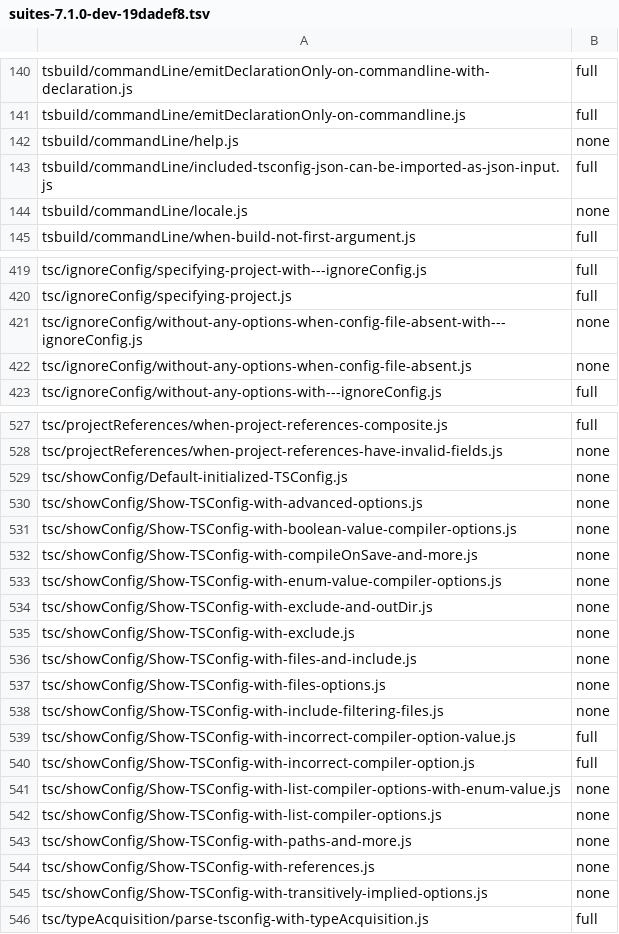
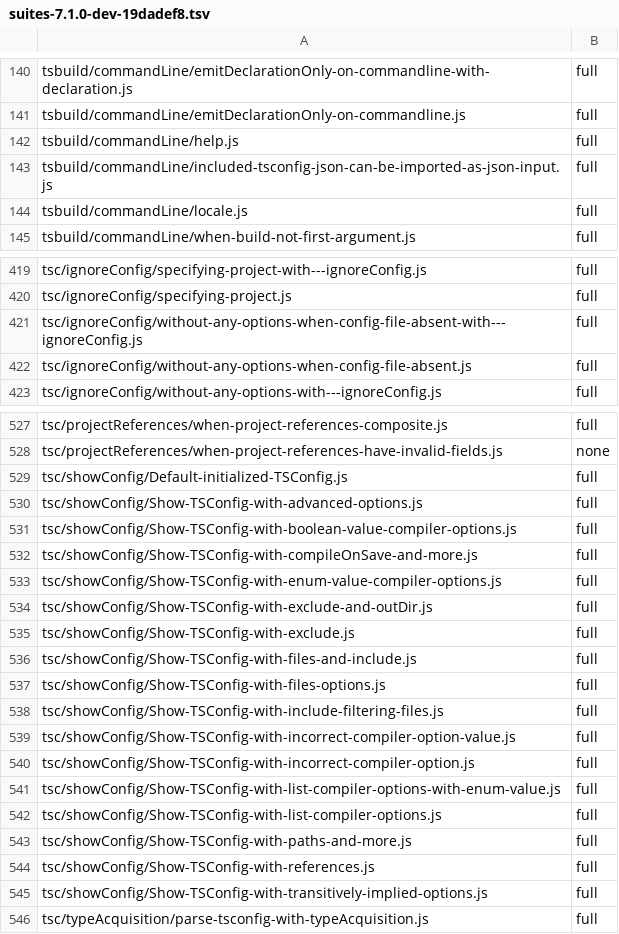
Before and after one commit to kazhiramatsu/tsc-rs, a TSV file: ratchets/ts71/suites-7.1.0-dev-19dadef8.tsv, drawn as a sheet; only a part is shown, gaps mark what is left out; the diff covers the shown part only.

Commit message:
ratchet: record the help, init, showConfig and locale baselines
scripts/suites_ts71.py --update at 5f592032b raises 33 tsc and tsc -b rows
from none to full (help and version 8, --init 7, --showConfig 16, --locale
2): tsc 180 and tsbuild 138 match tsgo byte for byte. No row is lowered.

```diff
--- a/ratchets/ts71/suites-7.1.0-dev-19dadef8.tsv
+++ b/ratchets/ts71/suites-7.1.0-dev-19dadef8.tsv
@@ -141,5 +141,5 @@ tsbuild/commandLine/emitDeclarationOnly-on-commandline-with-declaration.js	full
 tsbuild/commandLine/emitDeclarationOnly-on-commandline.js	full
-tsbuild/commandLine/help.js	none
+tsbuild/commandLine/help.js	full
 tsbuild/commandLine/included-tsconfig-json-can-be-imported-as-json-input.js	full
-tsbuild/commandLine/locale.js	none
+tsbuild/commandLine/locale.js	full
 tsbuild/commandLine/when-build-not-first-argument.js	full
@@ -420,4 +420,4 @@ tsc/ignoreConfig/specifying-project-with---ignoreConfig.js	full
 tsc/ignoreConfig/specifying-project.js	full
-tsc/ignoreConfig/without-any-options-when-config-file-absent-with---ignoreConfig.js	none
-tsc/ignoreConfig/without-any-options-when-config-file-absent.js	none
+tsc/ignoreConfig/without-any-options-when-config-file-absent-with---ignoreConfig.js	full
+tsc/ignoreConfig/without-any-options-when-config-file-absent.js	full
 tsc/ignoreConfig/without-any-options-with---ignoreConfig.js	full
@@ -528,19 +528,19 @@ tsc/projectReferences/when-project-references-composite.js	full
 tsc/projectReferences/when-project-references-have-invalid-fields.js	none
-tsc/showConfig/Default-initialized-TSConfig.js	none
-tsc/showConfig/Show-TSConfig-with-advanced-options.js	none
-tsc/showConfig/Show-TSConfig-with-boolean-value-compiler-options.js	none
-tsc/showConfig/Show-TSConfig-with-compileOnSave-and-more.js	none
-tsc/showConfig/Show-TSConfig-with-enum-value-compiler-options.js	none
-tsc/showConfig/Show-TSConfig-with-exclude-and-outDir.js	none
-tsc/showConfig/Show-TSConfig-with-exclude.js	none
-tsc/showConfig/Show-TSConfig-with-files-and-include.js	none
-tsc/showConfig/Show-TSConfig-with-files-options.js	none
-tsc/showConfig/Show-TSConfig-with-include-filtering-files.js	none
+tsc/showConfig/Default-initialized-TSConfig.js	full
+tsc/showConfig/Show-TSConfig-with-advanced-options.js	full
+tsc/showConfig/Show-TSConfig-with-boolean-value-compiler-options.js	full
+tsc/showConfig/Show-TSConfig-with-compileOnSave-and-more.js	full
+tsc/showConfig/Show-TSConfig-with-enum-value-compiler-options.js	full
+tsc/showConfig/Show-TSConfig-with-exclude-and-outDir.js	full
+tsc/showConfig/Show-TSConfig-with-exclude.js	full
+tsc/showConfig/Show-TSConfig-with-files-and-include.js	full
+tsc/showConfig/Show-TSConfig-with-files-options.js	full
+tsc/showConfig/Show-TSConfig-with-include-filtering-files.js	full
 tsc/showConfig/Show-TSConfig-with-incorrect-compiler-option-value.js	full
 tsc/showConfig/Show-TSConfig-with-incorrect-compiler-option.js	full
-tsc/showConfig/Show-TSConfig-with-list-compiler-options-with-enum-value.js	none
-tsc/showConfig/Show-TSConfig-with-list-compiler-options.js	none
-tsc/showConfig/Show-TSConfig-with-paths-and-more.js	none
-tsc/showConfig/Show-TSConfig-with-references.js	none
-tsc/showConfig/Show-TSConfig-with-transitively-implied-options.js	none
+tsc/showConfig/Show-TSConfig-with-list-compiler-options-with-enum-value.js	full
+tsc/showConfig/Show-TSConfig-with-list-compiler-options.js	full
+tsc/showConfig/Show-TSConfig-with-paths-and-more.js	full
+tsc/showConfig/Show-TSConfig-with-references.js	full
+tsc/showConfig/Show-TSConfig-with-transitively-implied-options.js	full
 tsc/typeAcquisition/parse-tsconfig-with-typeAcquisition.js	full
```
Also changed, not shown: 14 edited cells elsewhere in this file.
